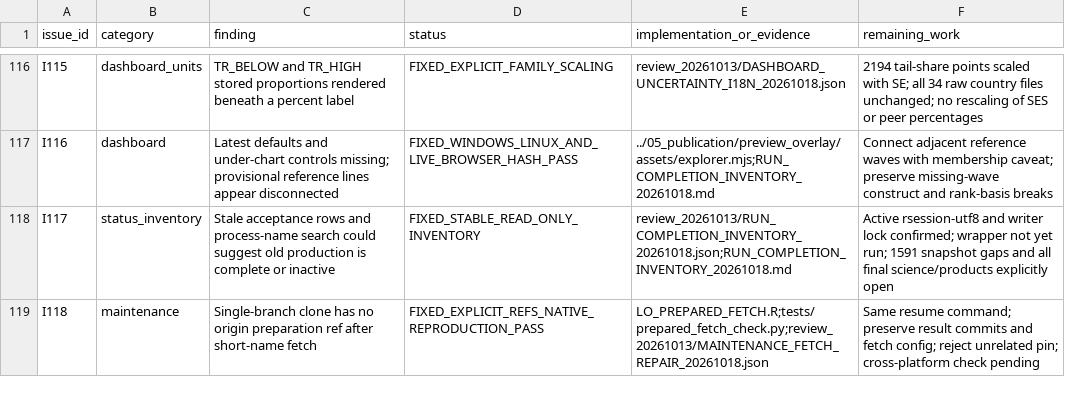
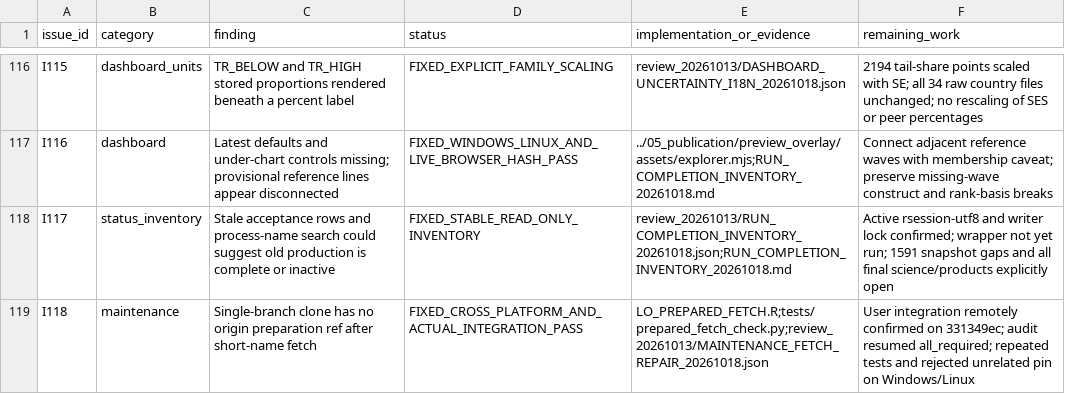
Before and after one commit to Netherlands-Opportunity-Lab/Learning-Outcomes, a CSV file: 06_pipeline/review_20261013/IMPLEMENTATION_ISSUES.csv, drawn as a sheet; only a part is shown, gaps mark what is left out.

```diff
--- a/06_pipeline/review_20261013/IMPLEMENTATION_ISSUES.csv
+++ b/06_pipeline/review_20261013/IMPLEMENTATION_ISSUES.csv
@@ -118,2 +118,2 @@ I116,dashboard,Latest defaults and under-chart controls missing; provisional ref
 I117,status_inventory,Stale acceptance rows and process-name search could suggest old production is complete or inactive,FIXED_STABLE_READ_ONLY_INVENTORY,review_20261013/RUN_COMPLETION_INVENTORY_20261018.json;RUN_COMPLETION_INVENTORY_20261018.md,Active rsession-utf8 and writer lock confirmed; wrapper not yet run; 1591 snapshot gaps and all final science/products explicitly open
-I118,maintenance,Single-branch clone has no origin preparation ref after short-name fetch,FIXED_EXPLICIT_REFS_NATIVE_REPRODUCTION_PASS,LO_PREPARED_FETCH.R;tests/prepared_fetch_check.py;review_20261013/MAINTENANCE_FETCH_REPAIR_20261018.json,Same resume command; preserve result commits and fetch config; reject unrelated pin; cross-platform check pending
+I118,maintenance,Single-branch clone has no origin preparation ref after short-name fetch,FIXED_CROSS_PLATFORM_AND_ACTUAL_INTEGRATION_PASS,LO_PREPARED_FETCH.R;tests/prepared_fetch_check.py;review_20261013/MAINTENANCE_FETCH_REPAIR_20261018.json,User integration remotely confirmed on 331349ec; audit resumed all_required; repeated tests and rejected unrelated pin on Windows/Linux
```
Also changed, not shown: 2 other files.
